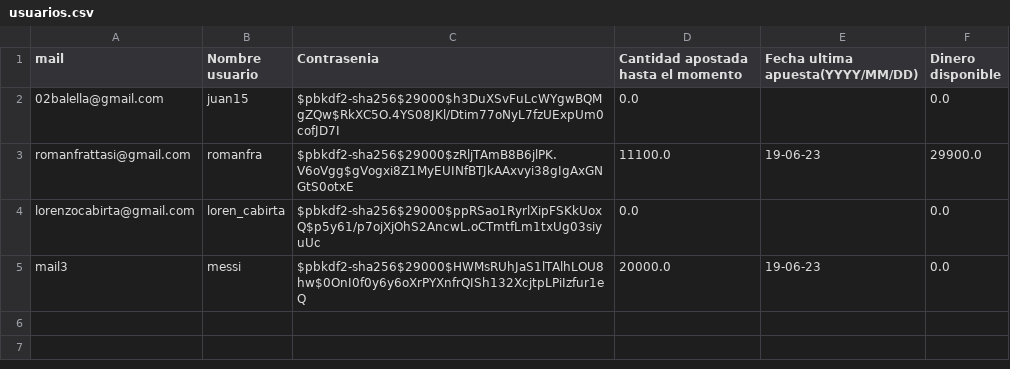
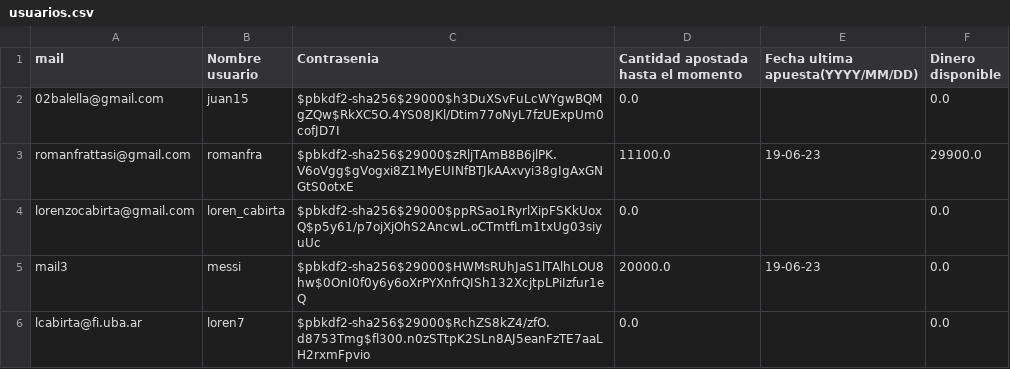
Before and after one commit to romanfrattasi/TP2-Algo1, a CSV file: usuarios.csv, drawn as a sheet.

```diff
--- a/usuarios.csv
+++ b/usuarios.csv
@@ -5 +5,2 @@ lorenzocabirta@gmail.com,loren_cabirta,$pbkdf2-sha256$29000$ppRSao1RyrlXipFSKkUo
 mail3,messi,$pbkdf2-sha256$29000$HWMsRUhJaS1lTAlhLOU8hw$0OnI0f0y6y6oXrPYXnfrQISh132XcjtpLPiIzfur1eQ,20000.0,19-06-23,0.0
+lcabirta@fi.uba.ar,loren7,$pbkdf2-sha256$29000$RchZS8kZ4/zfO.d8753Tmg$fl300.n0zSTtpK2SLn8AJ5eanFzTE7aaLH2rxmFpvio,0.0,,0.0
```
Also changed, not shown: 3 other files.
